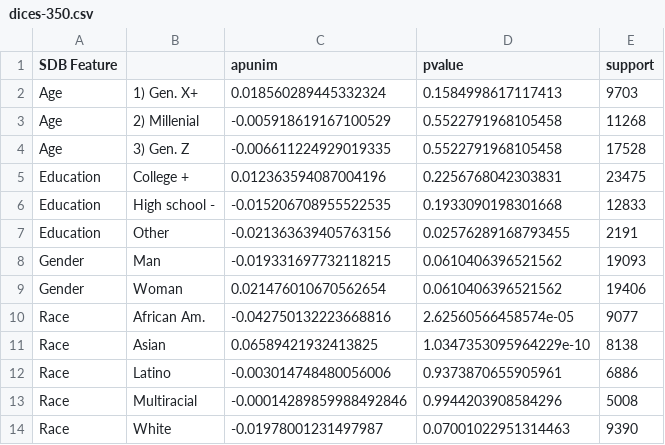
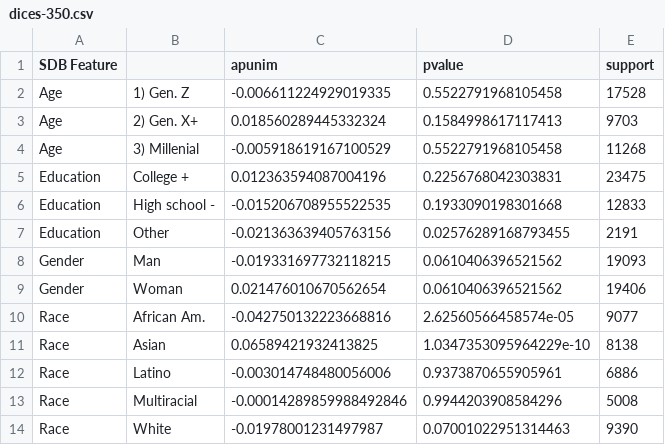
Before and after one commit to dimits-ts/aposteriori-unimodality, a CSV file: output/dices-350.csv, drawn as a sheet.

```diff
--- a/output/dices-350.csv
+++ b/output/dices-350.csv
@@ -1,5 +1,5 @@
 SDB Feature,,apunim,pvalue,support
-Age,1) Gen. X+,0.018560289445332324,0.1584998617117413,9703
-Age,2) Millenial,-0.005918619167100529,0.5522791968105458,11268
-Age,3) Gen. Z,-0.006611224929019335,0.5522791968105458,17528
+Age,1) Gen. Z,-0.006611224929019335,0.5522791968105458,17528
+Age,2) Gen. X+,0.018560289445332324,0.1584998617117413,9703
+Age,3) Millenial,-0.005918619167100529,0.5522791968105458,11268
 Education,College +,0.012363594087004196,0.2256768042303831,23475
```
Also changed, not shown: output/dices-990.csv, output/sap.csv, 6 other files.
